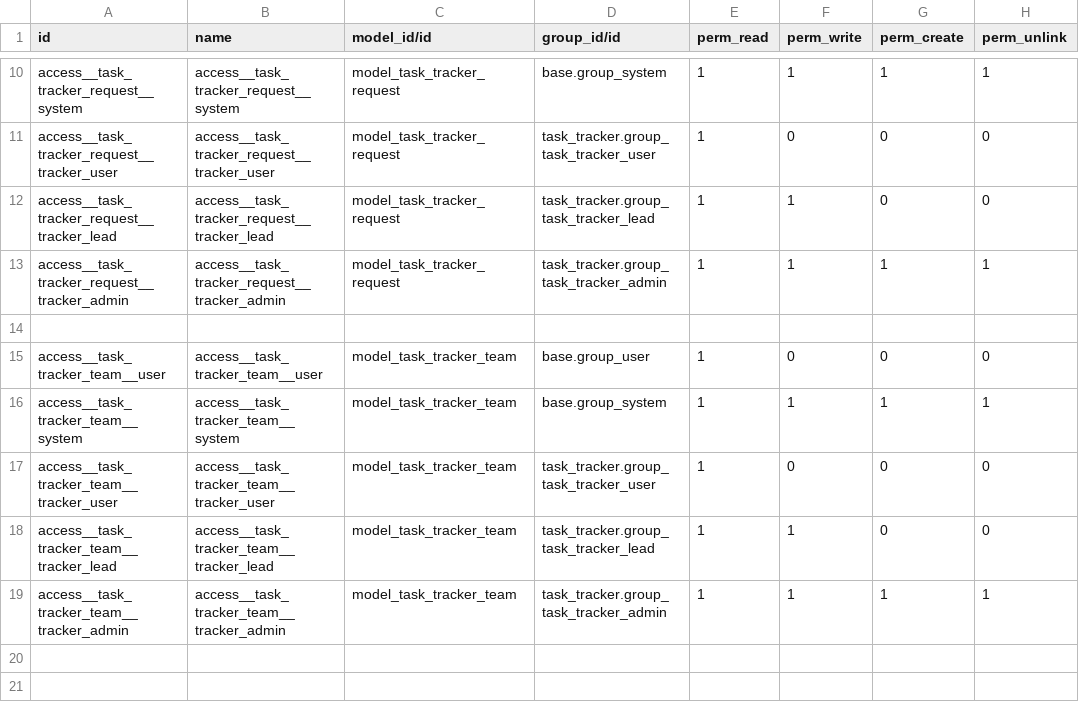
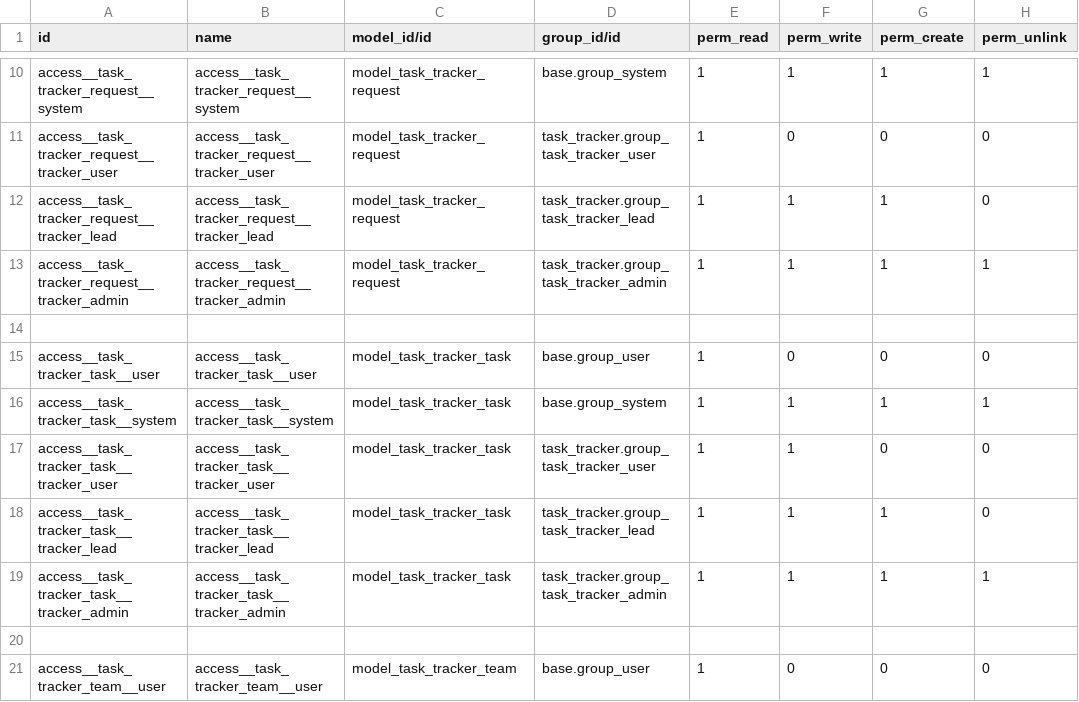
Before and after one commit to dziadyk/dziadyk_odoo, a CSV file: task_tracker/security/ir.model.access.csv, drawn as a sheet; only a part is shown, gaps mark what is left out; the shorter side is filled out with more unchanged rows.

Commit message:
[IMP] task_tracker: new features

```diff
--- a/task_tracker/security/ir.model.access.csv
+++ b/task_tracker/security/ir.model.access.csv
@@ -11,4 +11,10 @@ access__task_tracker_request__system,access__task_tracker_request__system,model_
 access__task_tracker_request__tracker_user,access__task_tracker_request__tracker_user,model_task_tracker_request,task_tracker.group_task_tracker_user,1,0,0,0
-access__task_tracker_request__tracker_lead,access__task_tracker_request__tracker_lead,model_task_tracker_request,task_tracker.group_task_tracker_lead,1,1,0,0
+access__task_tracker_request__tracker_lead,access__task_tracker_request__tracker_lead,model_task_tracker_request,task_tracker.group_task_tracker_lead,1,1,1,0
 access__task_tracker_request__tracker_admin,access__task_tracker_request__tracker_admin,model_task_tracker_request,task_tracker.group_task_tracker_admin,1,1,1,1
+
+access__task_tracker_task__user,access__task_tracker_task__user,model_task_tracker_task,base.group_user,1,0,0,0
+access__task_tracker_task__system,access__task_tracker_task__system,model_task_tracker_task,base.group_system,1,1,1,1
+access__task_tracker_task__tracker_user,access__task_tracker_task__tracker_user,model_task_tracker_task,task_tracker.group_task_tracker_user,1,1,0,0
+access__task_tracker_task__tracker_lead,access__task_tracker_task__tracker_lead,model_task_tracker_task,task_tracker.group_task_tracker_lead,1,1,1,0
+access__task_tracker_task__tracker_admin,access__task_tracker_task__tracker_admin,model_task_tracker_task,task_tracker.group_task_tracker_admin,1,1,1,1
 
```
Also changed, not shown: 9 other files.
